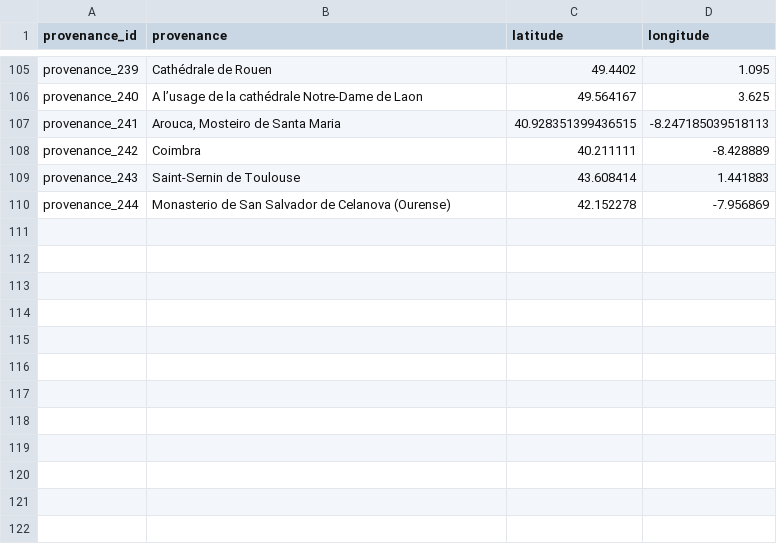
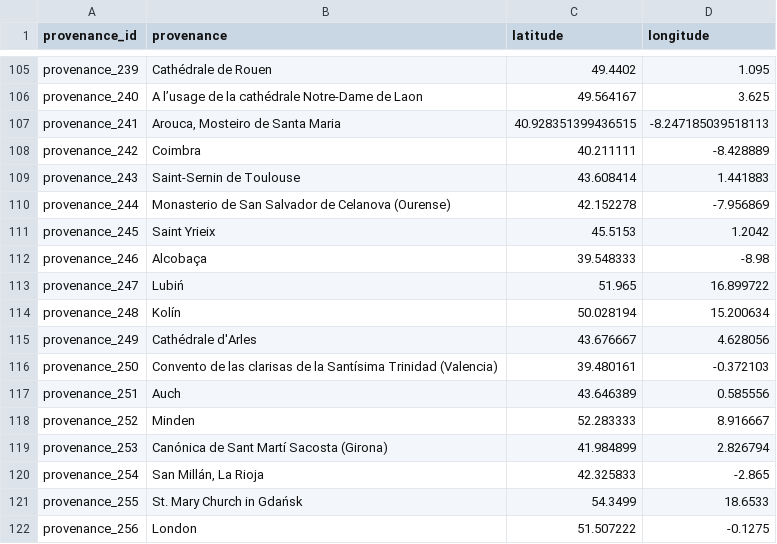
Before and after one commit to DvorakovaA/Mapping_the_Repertoire_of_Gregorian_Chant, a CSV file: django/Gregorian_chant_repertoire/data/given/geography_data.csv, drawn as a sheet; only a part is shown, gaps mark what is left out.

```diff
--- a/django/Gregorian_chant_repertoire/data/given/geography_data.csv
+++ b/django/Gregorian_chant_repertoire/data/given/geography_data.csv
@@ -110 +110,13 @@ provenance_243,Saint-Sernin de Toulouse,43.608414,1.441883
 provenance_244,Monasterio de San Salvador de Celanova (Ourense),42.152278,-7.956869
+provenance_245,Saint Yrieix,45.5153,1.2042
+provenance_246,Alcobaça,39.548333,-8.98
+provenance_247,Lubiń,51.965,16.899722
+provenance_248,Kolín,50.028194,15.200634
+provenance_249,Cathédrale d'Arles,43.676667,4.628056
+provenance_250,Convento de las clarisas de la Santísima Trinidad (Valencia),39.480161,-0.372103
+provenance_251,Auch,43.646389,0.585556
+provenance_252,Minden,52.283333,8.916667
+provenance_253,Canónica de Sant Martí Sacosta (Girona),41.984899,2.826794
+provenance_254,"San Millán, La Rioja",42.325833,-2.865
+provenance_255,St. Mary Church in Gdańsk,54.3499,18.6533
+provenance_256,London,51.507222,-0.1275
```
Also changed, not shown: data/sources-of-all-ci-antiphons_OPTIONAL-CENTURY.csv, data/sources-with-provenance-ids-and-two-centuries.csv, 3 other files.
